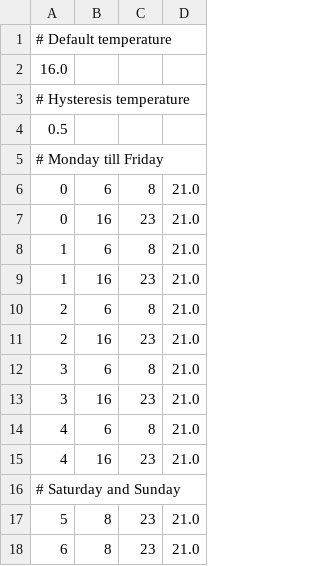
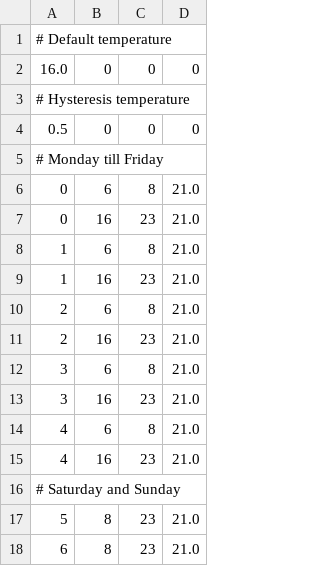
Before and after one commit to mathiashelsen/HouseWarming, a CSV file: examples/normal.csv, drawn as a sheet.

Commit message:
changed from ; to , in the csv file

```diff
--- a/examples/normal.csv
+++ b/examples/normal.csv
@@ -1,5 +1,5 @@
 # Default temperature
-16.0
+16.0,0,0,0
 # Hysteresis temperature
-0.5
+0.5,0,0,0
 # Monday till Friday
```
